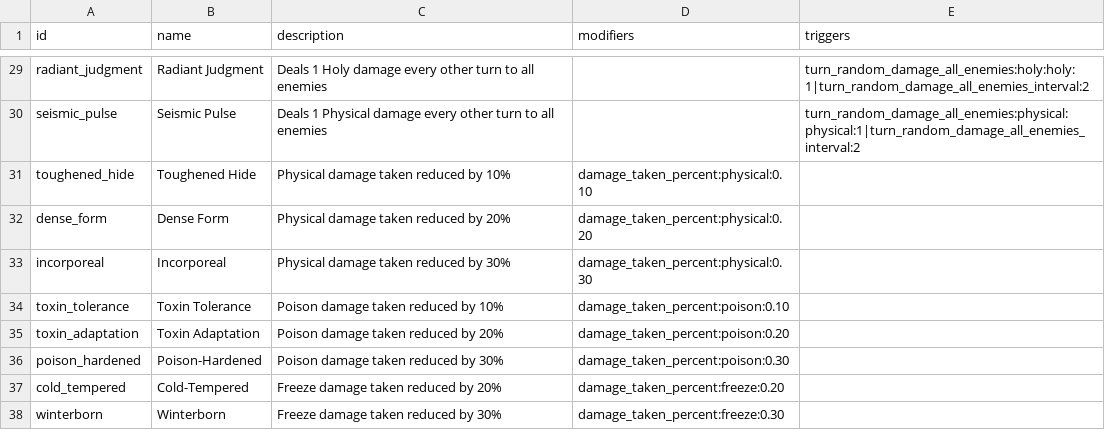
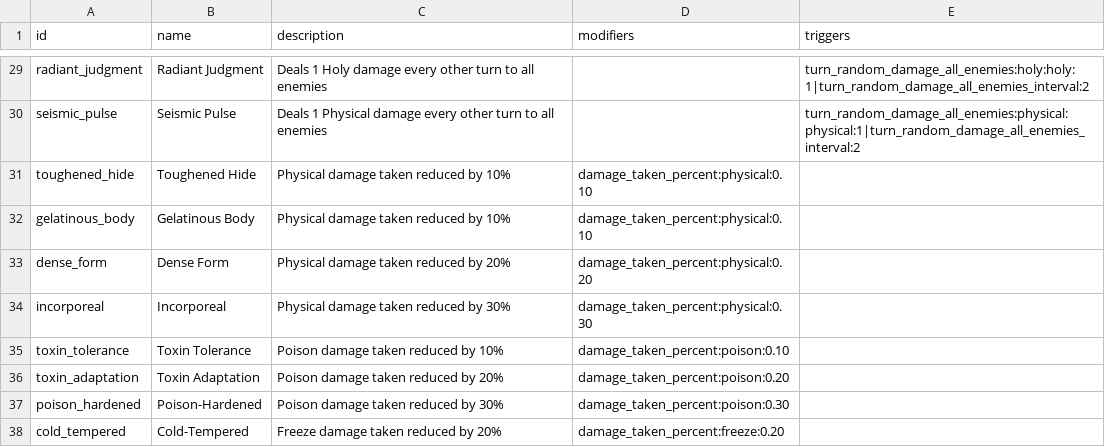
Before and after one commit to Talyen/Trinket, a TSV file: ContentManifest/traits.tsv, drawn as a sheet; only a part is shown, gaps mark what is left out; the shorter side is filled out with more unchanged rows; the diff names each change by its address in the sheet, - before the commit and + after, or states it on an @@ line.

Commit message:
Give Slime the Gelatinous Body trait

```diff
--- a/ContentManifest/traits.tsv
+++ b/ContentManifest/traits.tsv
+row 32: gelatinous_body | Gelatinous Body | Physical damage taken reduced by 10% | damage_taken_percent:physical:0.10
```
Also changed, not shown: ContentManifest/enemies.tsv, 2 other files.
